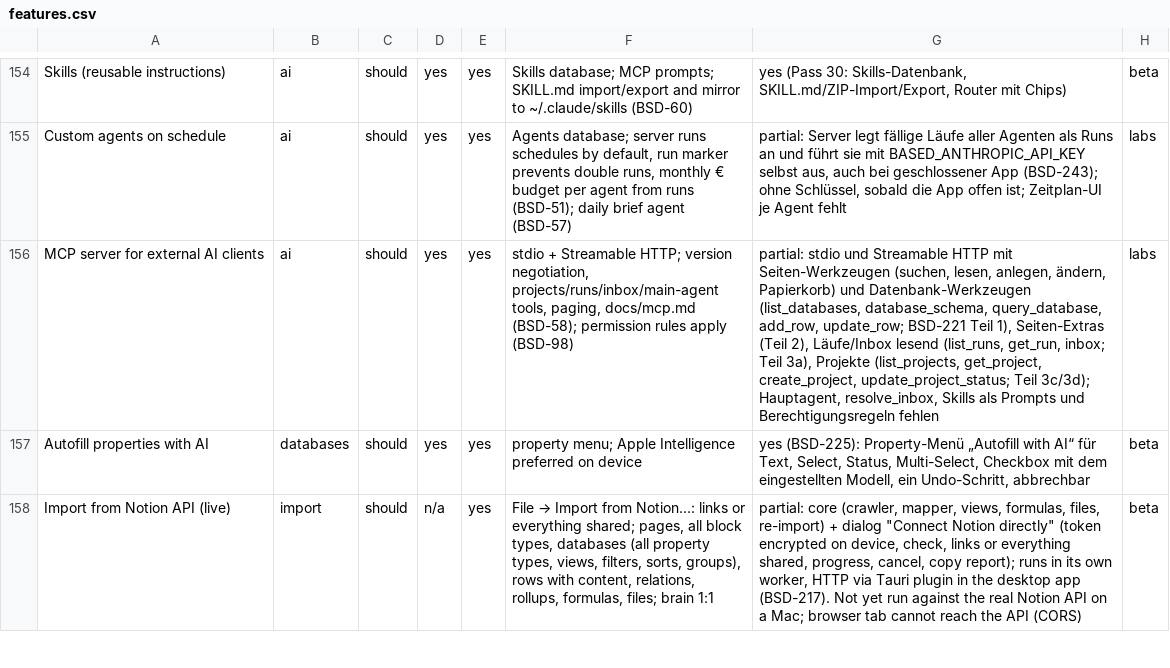
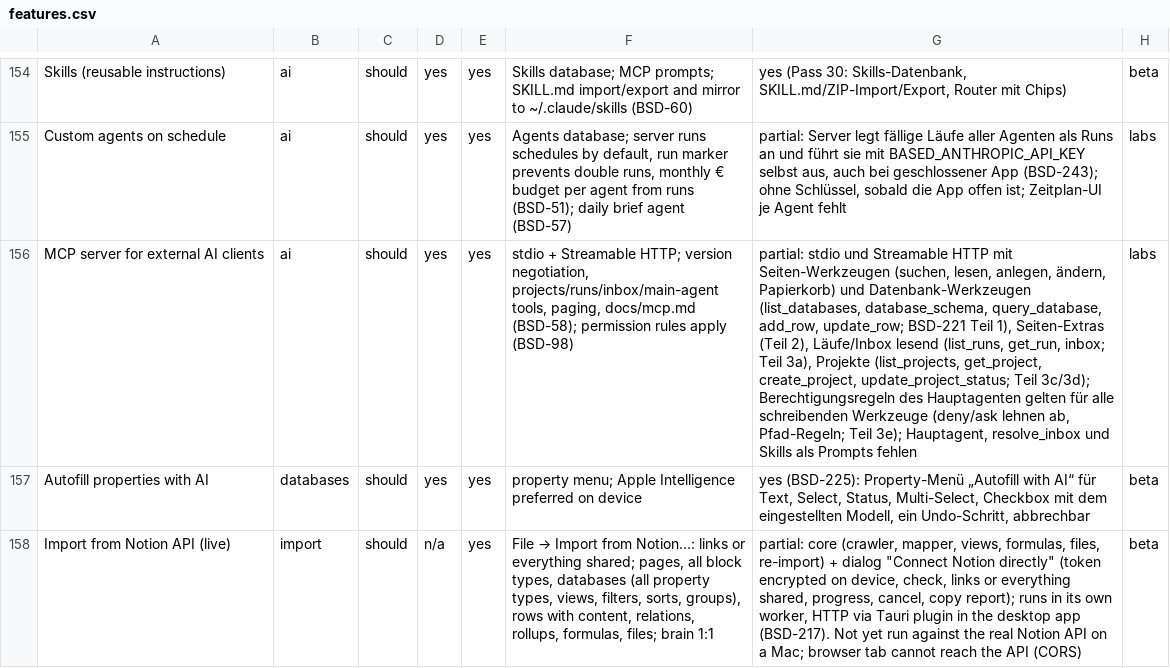
Before and after one commit to elija-7580/Based, a CSV file: replica/features.csv, drawn as a sheet; only a part is shown, gaps mark what is left out; the diff names each change by its address in the sheet, - before the commit and + after, or states it on an @@ line.

```diff
--- a/replica/features.csv
+++ b/replica/features.csv
-G156: …Teil 3c/3d); Hauptagent, resolve_inbox, Skills als Prompts und Berechtigungsregeln fehlen
+G156: …Teil 3c/3d); Berechtigungsregeln des Hauptagenten gelten für alle schreibenden Werkzeuge (deny/ask lehnen ab, Pfad-Regeln; Teil 3e); Hauptagent, resolve_inbox und Skills als Prompts fehlen
```
Also changed, not shown: 3 other files.
